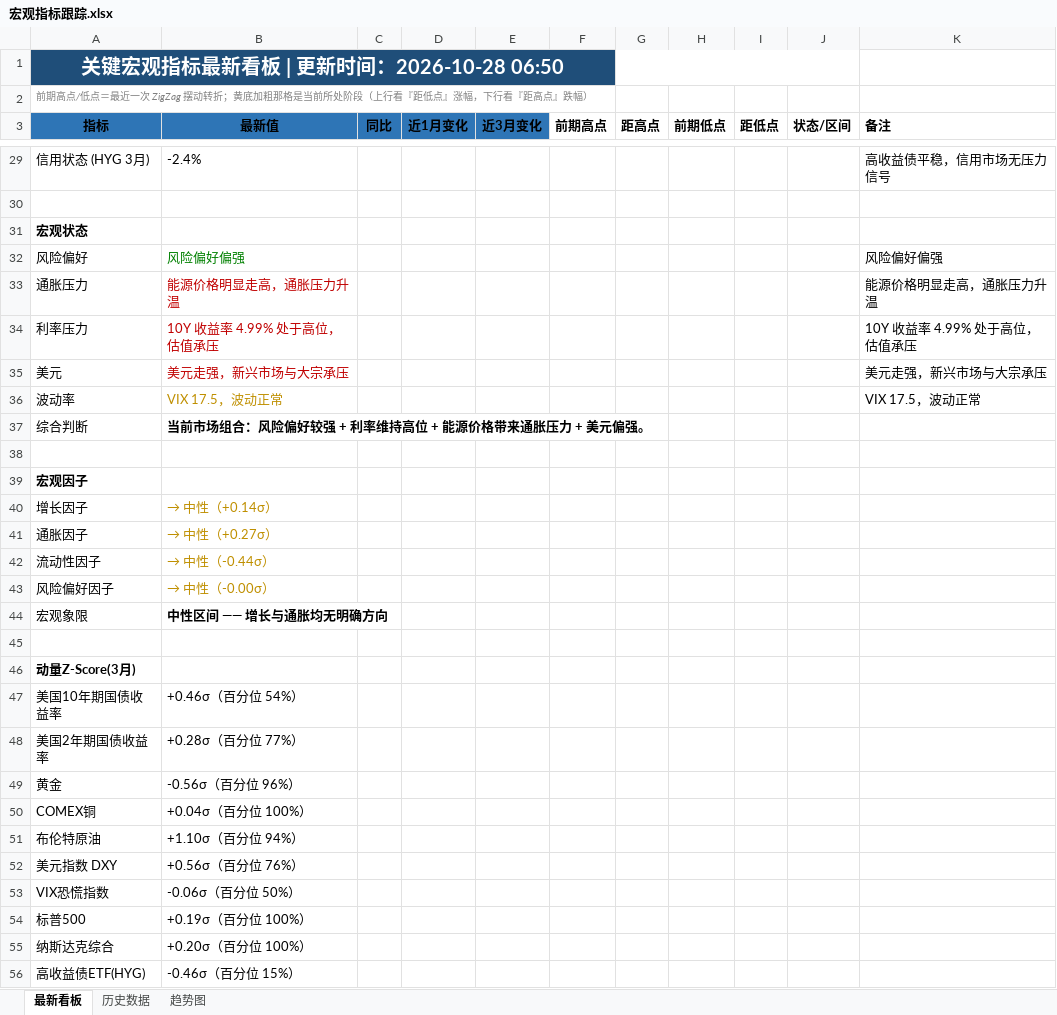
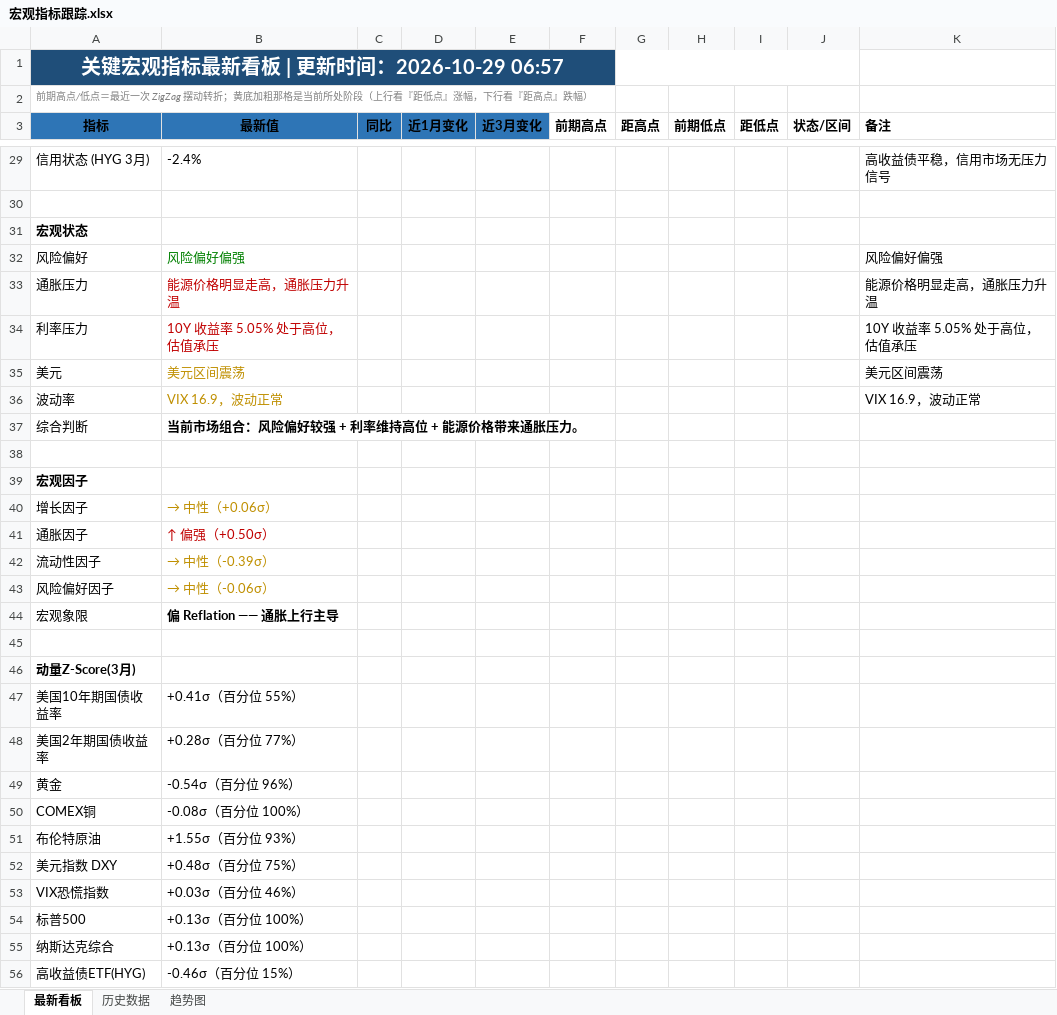
Before and after one commit to Mussi2020/macro-tracker, an Excel workbook: 宏观指标跟踪.xlsx, sheet 最新看板, drawn as a sheet; only a part is shown, gaps mark what is left out; values as stored, in another font and other column widths than the file's, no borders; removed rows and columns are numbered as before the commit, all else as after; the diff covers the shown part only; the diff names each change by its address in the sheet, - before the commit and + after, or states it on an @@ line.

```diff
--- a/宏观指标跟踪.xlsx (sheet 最新看板)
+++ b/宏观指标跟踪.xlsx (sheet 最新看板)
-A1 (指标): 关键宏观指标最新看板 | 更新时间：2026-10-28 06:50
+A1 (指标): 关键宏观指标最新看板 | 更新时间：2026-10-29 06:57
-B34 (最新值): 10Y 收益率 4.99% 处于高位，估值承压
+B34 (最新值): 10Y 收益率 5.05% 处于高位，估值承压
-K34 (备注): 10Y 收益率 4.99% 处于高位，估值承压
+K34 (备注): 10Y 收益率 5.05% 处于高位，估值承压
-row 35: 美元 | 美元走强，新兴市场与大宗承压 |  |  |  |  |  |  |  |  | 美元走强，新兴市场与大宗承压
+row 35: 美元 | 美元区间震荡 |  |  |  |  |  |  |  |  | 美元区间震荡
-B36 (最新值): VIX 17.5，波动正常
+B36 (最新值): VIX 16.9，波动正常
-K36 (备注): VIX 17.5，波动正常
+K36 (备注): VIX 16.9，波动正常
-B37 (最新值): 当前市场组合：风险偏好较强 + 利率维持高位 + 能源价格带来通胀压力 + 美元偏强。
+B37 (最新值): 当前市场组合：风险偏好较强 + 利率维持高位 + 能源价格带来通胀压力。
-B40 (最新值): → 中性（+0.14σ）
+B40 (最新值): → 中性（+0.06σ）
-B41 (最新值): → 中性（+0.27σ）
+B41 (最新值): ↑ 偏强（+0.50σ）
-B41 text colour: #BF8F00
+B41 text colour: #C00000
-B42 (最新值): → 中性（-0.44σ）
+B42 (最新值): → 中性（-0.39σ）
-B43 (最新值): → 中性（-0.00σ）
+B43 (最新值): → 中性（-0.06σ）
-B44 (最新值): 中性区间 —— 增长与通胀均无明确方向
+B44 (最新值): 偏 Reflation —— 通胀上行主导
-B47 (最新值): +0.46σ（百分位 54%）
+B47 (最新值): +0.41σ（百分位 55%）
-B49 (最新值): -0.56σ（百分位 96%）
+B49 (最新值): -0.54σ（百分位 96%）
-B50 (最新值): +0.04σ（百分位 100%）
+B50 (最新值): -0.08σ（百分位 100%）
-B51 (最新值): +1.10σ（百分位 94%）
+B51 (最新值): +1.55σ（百分位 93%）
-B52 (最新值): +0.56σ（百分位 76%）
+B52 (最新值): +0.48σ（百分位 75%）
-B53 (最新值): -0.06σ（百分位 50%）
+B53 (最新值): +0.03σ（百分位 46%）
-B54 (最新值): +0.19σ（百分位 100%）
+B54 (最新值): +0.13σ（百分位 100%）
-B55 (最新值): +0.20σ（百分位 100%）
+B55 (最新值): +0.13σ（百分位 100%）
```
Also changed, not shown: 12 added rows, 12 removed rows and 6 edited cells elsewhere in this sheet, sheet 历史数据, 1 other file.
